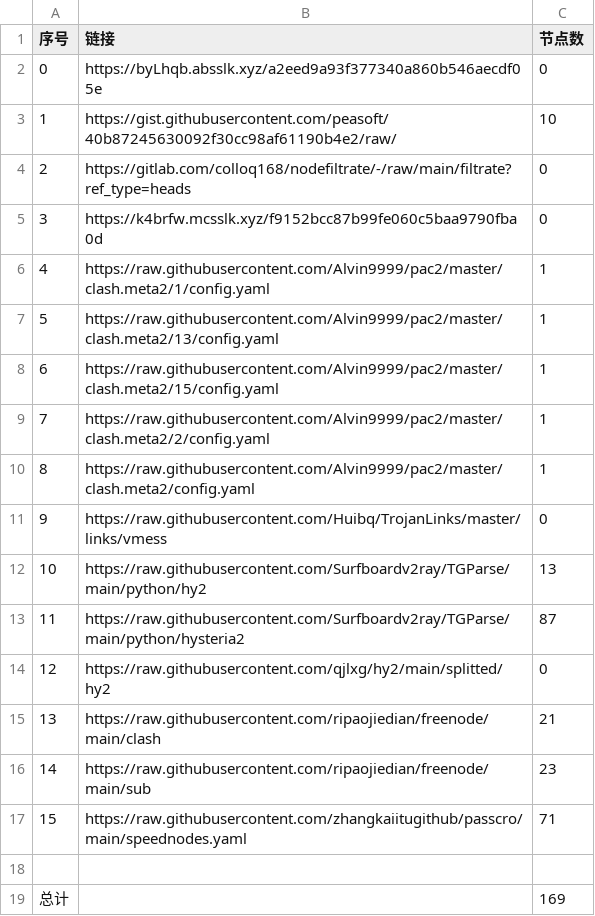
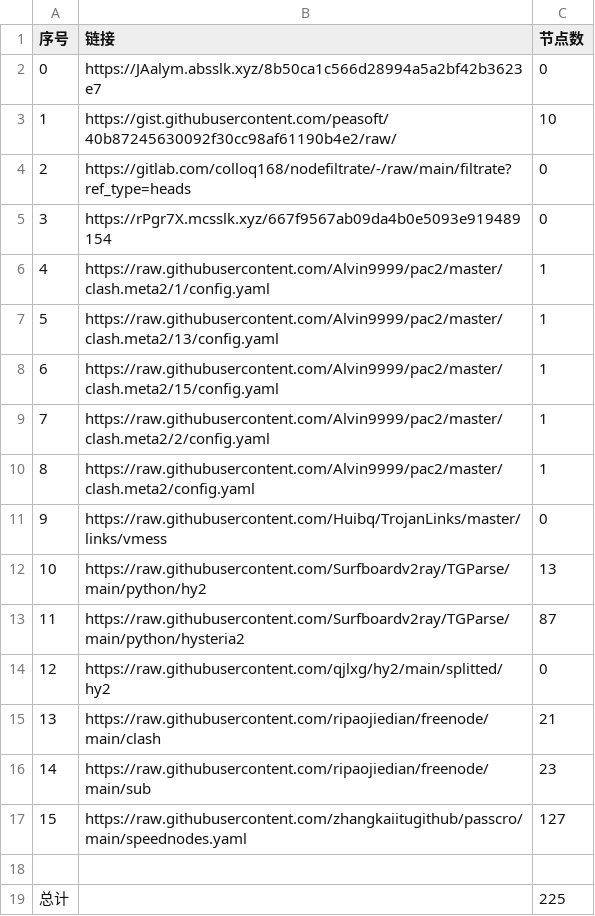
Before and after one commit to sileopro/NoMoreWalls, a CSV file: list_result.csv, drawn as a sheet.

```diff
--- a/list_result.csv
+++ b/list_result.csv
@@ -1,6 +1,6 @@
 序号,链接,节点数
-0,https://byLhqb.absslk.xyz/a2eed9a93f377340a860b546aecdf05e,0
+0,https://JAalym.absslk.xyz/8b50ca1c566d28994a5a2bf42b3623e7,0
 1,https://gist.githubusercontent.com/peasoft/40b87245630092f30cc98af61190b4e2/raw/,10
 2,https://gitlab.com/colloq168/nodefiltrate/-/raw/main/filtrate?ref_type=heads,0
-3,https://k4brfw.mcsslk.xyz/f9152bcc87b99fe060c5baa9790fba0d,0
+3,https://rPgr7X.mcsslk.xyz/667f9567ab09da4b0e5093e919489154,0
 4,https://raw.githubusercontent.com/Alvin9999/pac2/master/clash.meta2/1/config.yaml,1
@@ -16,4 +16,4 @@
 14,https://raw.githubusercontent.com/ripaojiedian/freenode/main/sub,23
-15,https://raw.githubusercontent.com/zhangkaiitugithub/passcro/main/speednodes.yaml,71
+15,https://raw.githubusercontent.com/zhangkaiitugithub/passcro/main/speednodes.yaml,127
 
-总计,,169
+总计,,225
```
Also changed, not shown: 20 other files.
